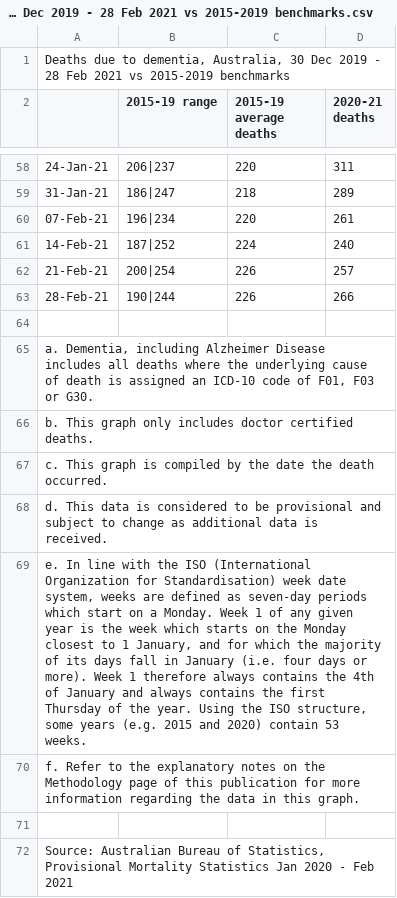
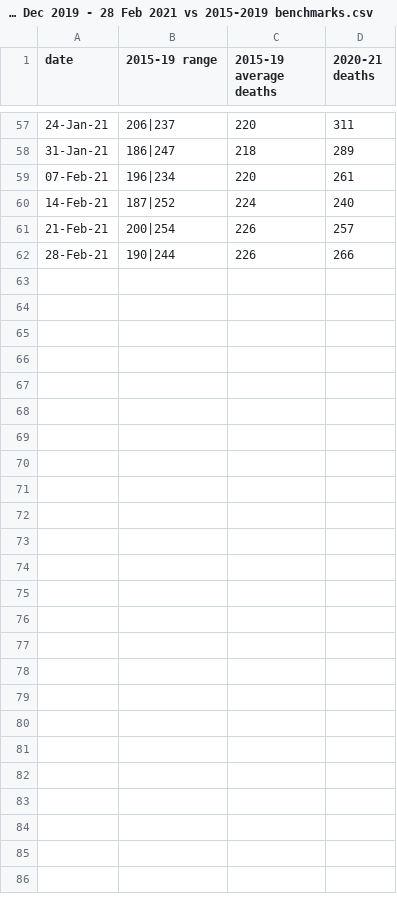
Before and after one commit to JackXinPan/ETL-Project, a CSV file: Resources/Deaths due to dementia, Australia, 30 Dec 2019 - 28 Feb 2021 vs 2015-2019 benchmarks.csv, drawn as a sheet; only a part is shown, gaps mark what is left out; removed rows and columns are numbered as before the commit, all else as after; the diff names each change by its address in the sheet, - before the commit and + after, or states it on an @@ line.

```diff
--- a/Resources/Deaths due to dementia, Australia, 30 Dec 2019 - 28 Feb 2021 vs 2015-2019 benchmarks.csv
+++ b/Resources/Deaths due to dementia, Australia, 30 Dec 2019 - 28 Feb 2021 vs 2015-2019 benchmarks.csv
-row 1: Deaths due to dementia, Australia, 30 Dec 2019 - 28 Feb 2021 vs 2015-2019 benchmarks
-A1: (empty)
+A1: date
-row 64: (empty)
-row 65: a. Dementia, including Alzheimer Disease includes all deaths where the underlying cause of death is assigned an ICD-10 code of F01, F03 or G30.
-row 66: b. This graph only includes doctor certified deaths.
-row 67: c. This graph is compiled by the date the death occurred.
-row 68: d. This data is considered to be provisional and subject to change as additional data is received.
-row 69: e. In line with the ISO (International Organization for Standardisation) week date system, weeks are defined as seven-day periods which start on a Monday. Week 1 of any given year is the week which starts on the Monday closest to 1 January, and for which the majority of its days fall in January (i.e. four days or more). Week 1 therefore always contains the 4th of January and always contains the first Thursday of the year. Using the ISO structure, some years (e.g. 2015 and 2020) contain 53 weeks.
-row 70: f. Refer to the explanatory notes on the Methodology page of this publication for more information regarding the data in this graph.
-row 71: (empty)
-row 72: Source: Australian Bureau of Statistics, Provisional Mortality Statistics Jan 2020 - Feb 2021
```
Also changed, not shown: Resources/Deaths due to cancer, Australia, 30 Dec 2019 - 28 Feb 2021 vs 2015-2019 benchmarks.csv, Resources/Deaths due to cerebrovascular diseases, Australia, 30 Dec 2019 - 28 Feb 2021 vs 2015-2019 benchmarks.csv, 6 other files.
